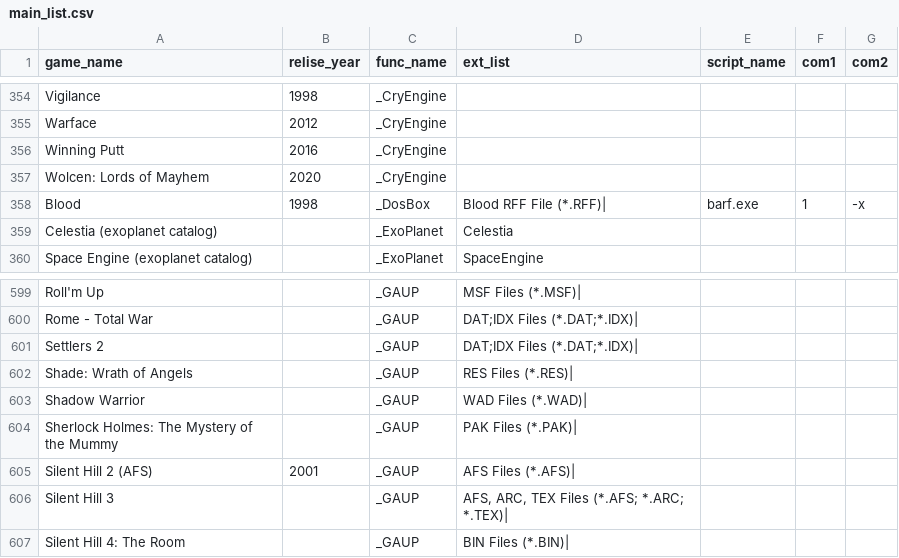
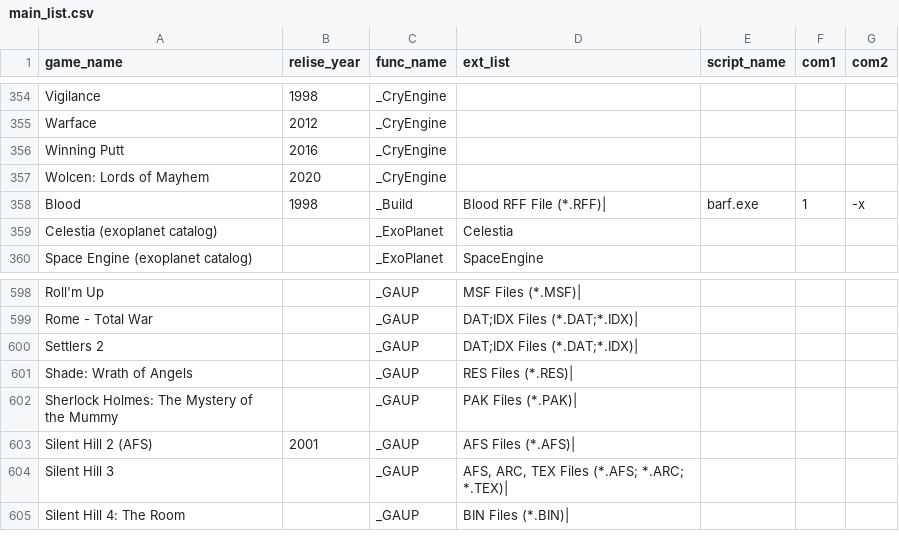
Before and after one commit to gmh4589/bfg_unpacker, a CSV file: game_list/main_list.csv, drawn as a sheet; only a part is shown, gaps mark what is left out; the diff covers the shown part only.

```diff
--- a/game_list/main_list.csv
+++ b/game_list/main_list.csv
@@ -357,3 +357,3 @@ Winning Putt	2016	_CryEngine
 Wolcen: Lords of Mayhem	2020	_CryEngine				
-Blood	1998	_DosBox	Blood RFF File (*.RFF)|	barf.exe	1	 -x
+Blood	1998	_Build	Blood RFF File (*.RFF)|	barf.exe	1	 -x
 Celestia (exoplanet catalog)		_ExoPlanet	Celestia			
@@ -602,3 +601,2 @@ Settlers 2		_GAUP	DAT;IDX Files (*.DAT;*.IDX)|
 Shade: Wrath of Angels		_GAUP	RES Files (*.RES)|			
-Shadow Warrior		_GAUP	WAD Files (*.WAD)|			
 Sherlock Holmes: The Mystery of the Mummy		_GAUP	PAK Files (*.PAK)|			
```
Also changed, not shown: 20 added rows and 1 removed row elsewhere in this file, 12 other files.
